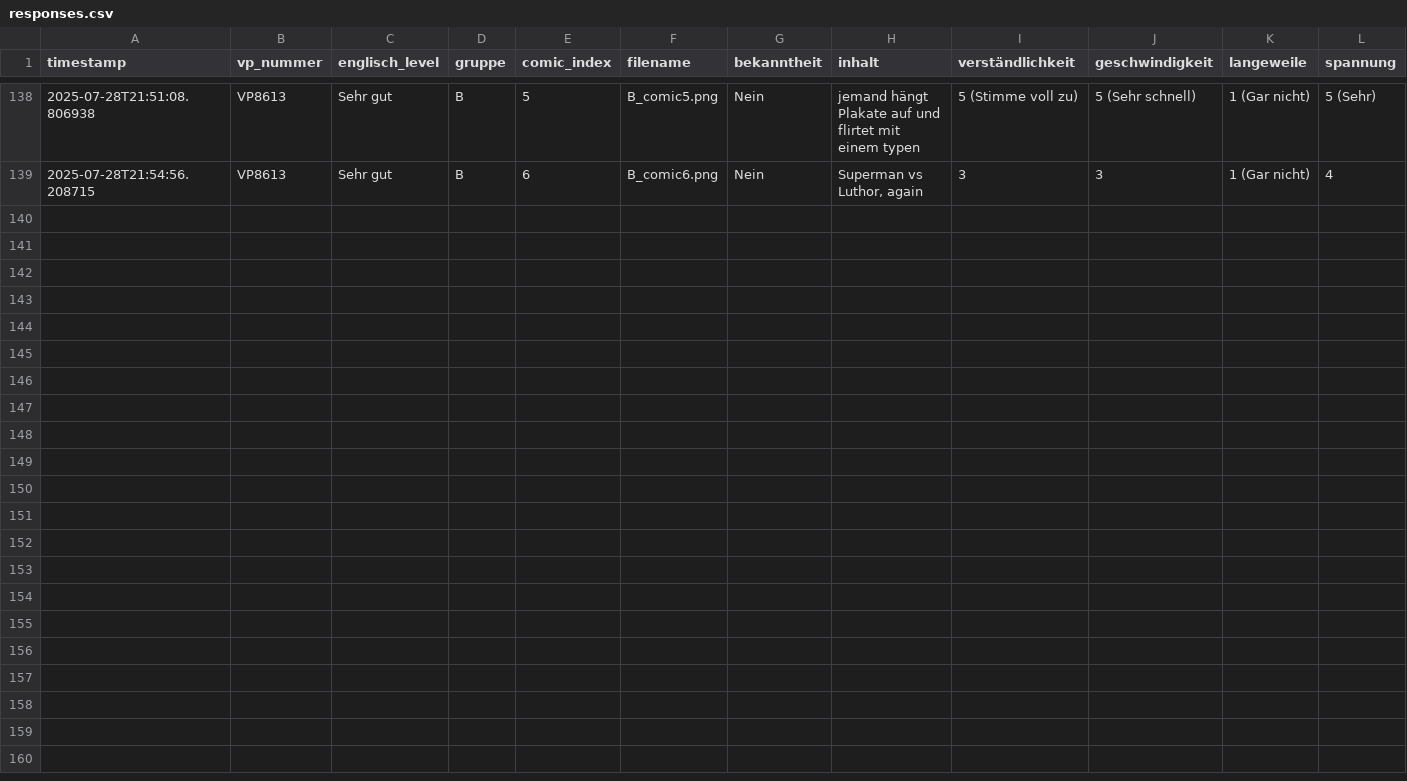
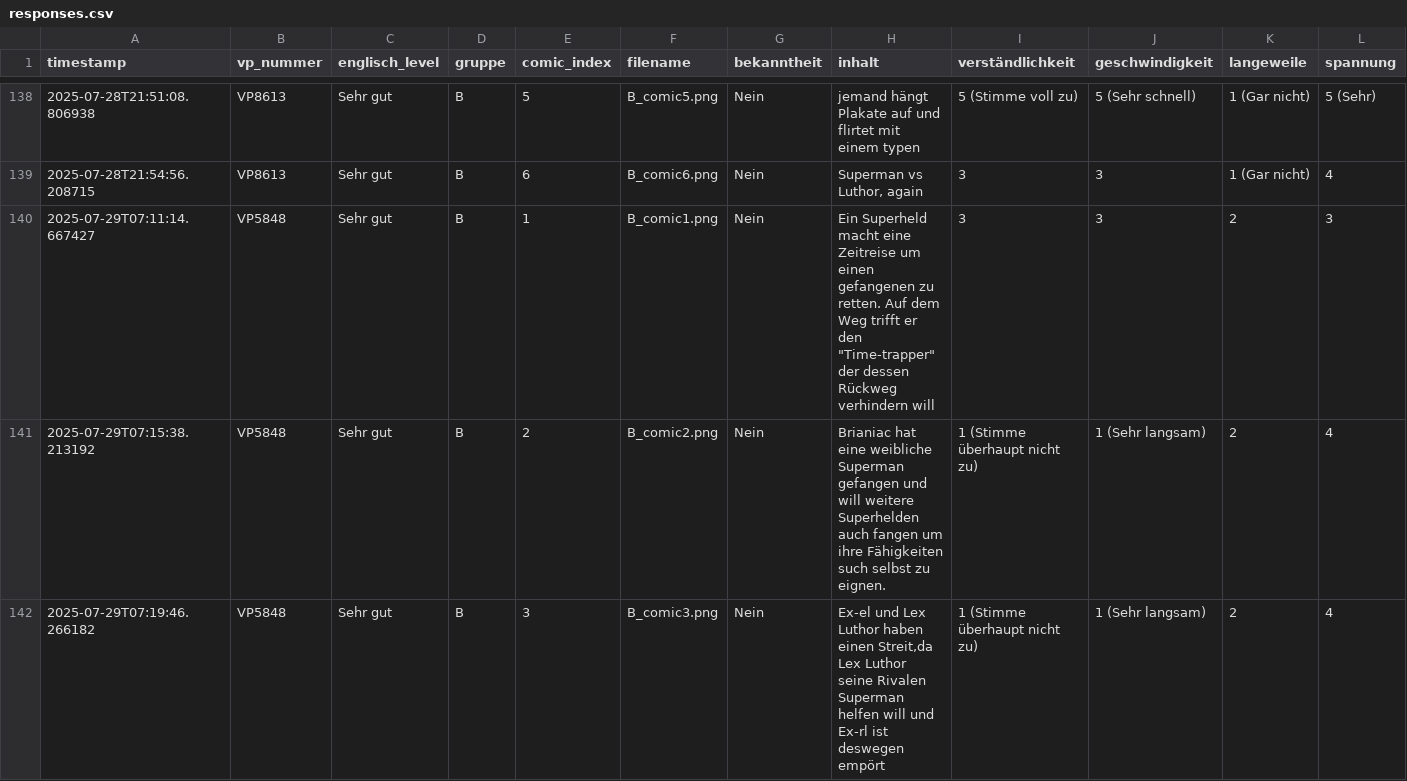
Before and after one commit to elisabz/comic_experiment, a CSV file: Results/responses.csv, drawn as a sheet; only a part is shown, gaps mark what is left out; rows hold the shown columns only; the diff covers the shown part only; the diff names each change by its address in the sheet, - before the commit and + after, or states it on an @@ line.

Commit message:
Update responses with VP5848

```diff
--- a/Results/responses.csv
+++ b/Results/responses.csv
+row 140: 2025-07-29T07:11:14.667427 | VP5848 | Sehr gut | B | 1 | B_comic1.png | Nein | Ein Superheld macht eine Zeitreise um einen gefangenen zu retten. Auf dem Weg trifft er den "Time-trapper" der dessen Rückweg verhindern will | 3 | 3 | 2 | 3
+row 141: 2025-07-29T07:15:38.213192 | VP5848 | Sehr gut | B | 2 | B_comic2.png | Nein | Brianiac hat eine weibliche Superman gefangen und will weitere Superhelden auch fangen um ihre Fähigkeiten such selbst zu eignen. | 1 (Stimme überhaupt nicht zu) | 1 (Sehr langsam) | 2 | 4
+row 142: 2025-07-29T07:19:46.266182 | VP5848 | Sehr gut | B | 3 | B_comic3.png | Nein | Ex-el und Lex Luthor haben einen Streit,da Lex Luthor seine Rivalen Superman helfen will und Ex-rl ist deswegen empört | 1 (Stimme überhaupt nicht zu) | 1 (Sehr langsam) | 2 | 4
```
Also changed, not shown: 3 added rows elsewhere in this file.
